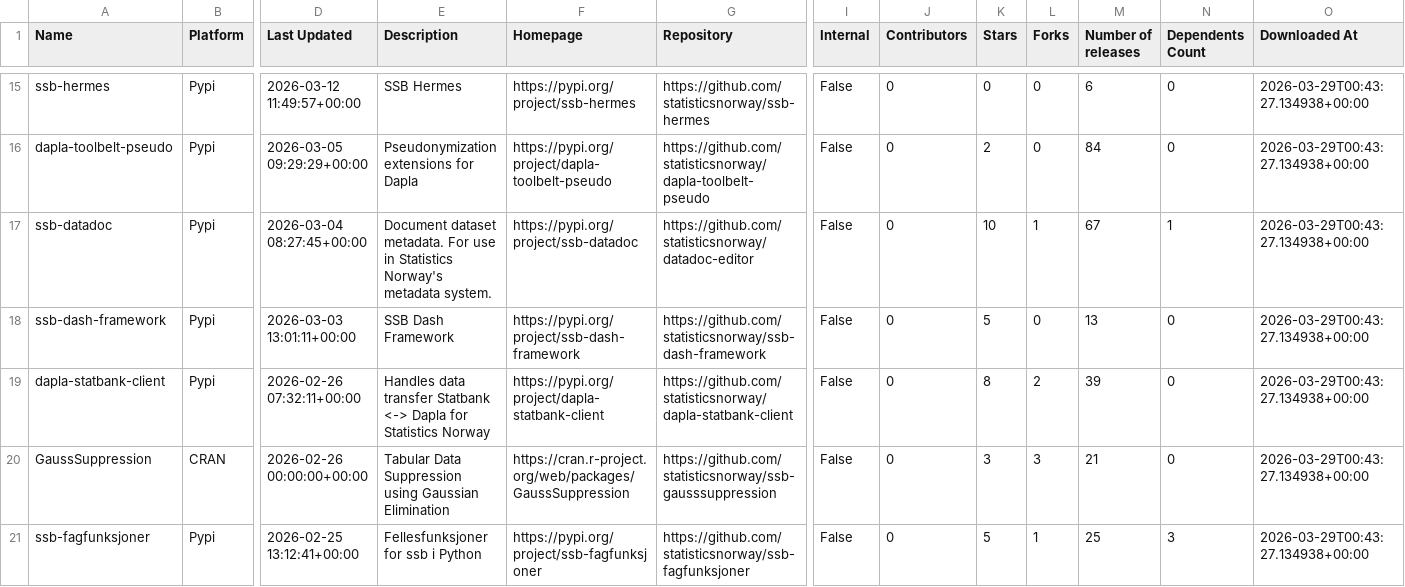
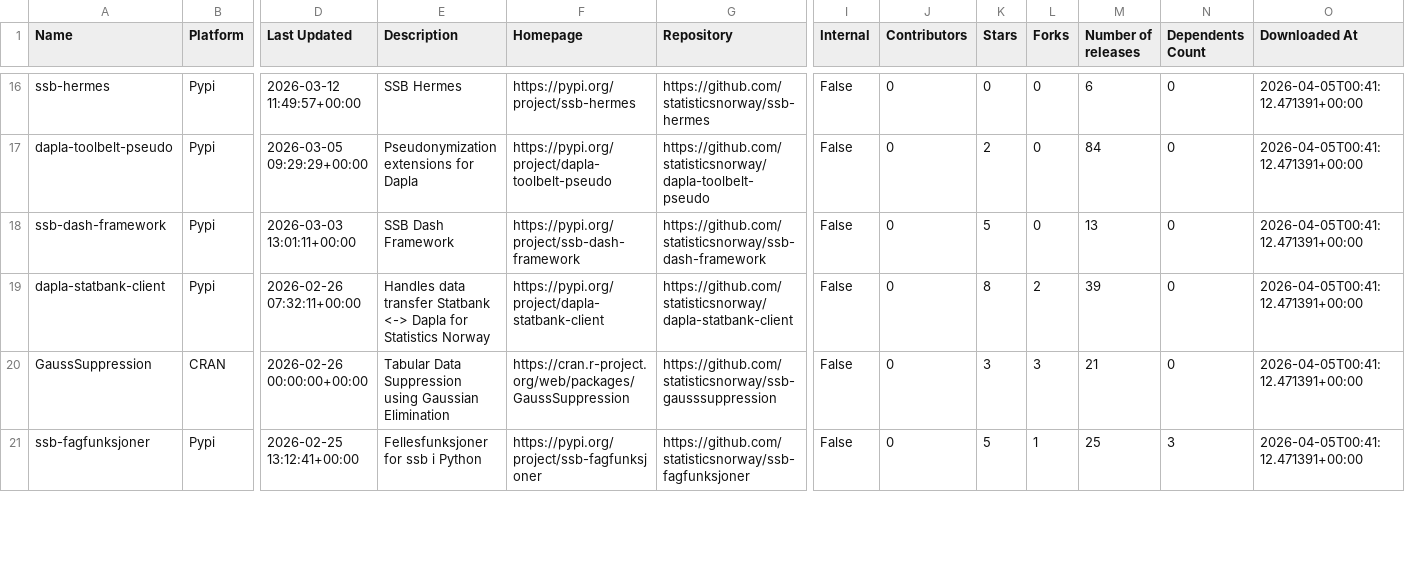
Before and after one commit to trygu/ssb-pypi-statistics, a CSV file: results.csv, drawn as a sheet; only a part is shown, gaps mark what is left out; removed rows and columns are numbered as before the commit, all else as after; rows hold the shown columns only; the diff covers the shown part only; the diff names each change by its address in the sheet, - before the commit and + after, or states it on an @@ line.

```diff
--- a/results.csv
+++ b/results.csv
-O16:O17 (Downloaded At): 2026-03-29T00:43:27.134938+00:00
+O16:O17 (Downloaded At): 2026-04-05T00:41:12.471391+00:00
-row 17: ssb-datadoc | Pypi | 2026-03-04 08:27:45+00:00 | Document dataset metadata. For use in Statistics Norway's metadata system. | https://pypi.org/project/ssb-datadoc | https://github.com/statisticsnorway/datadoc-editor | False | 0 | 10 | 1 | 67 | 1 | 2026-03-29T00:43:27.134938+00:00
-O18:O21 (Downloaded At): 2026-03-29T00:43:27.134938+00:00
+O18:O21 (Downloaded At): 2026-04-05T00:41:12.471391+00:00
```
Also changed, not shown: 1 added row and 69 edited cells elsewhere in this file, 2 other files.
